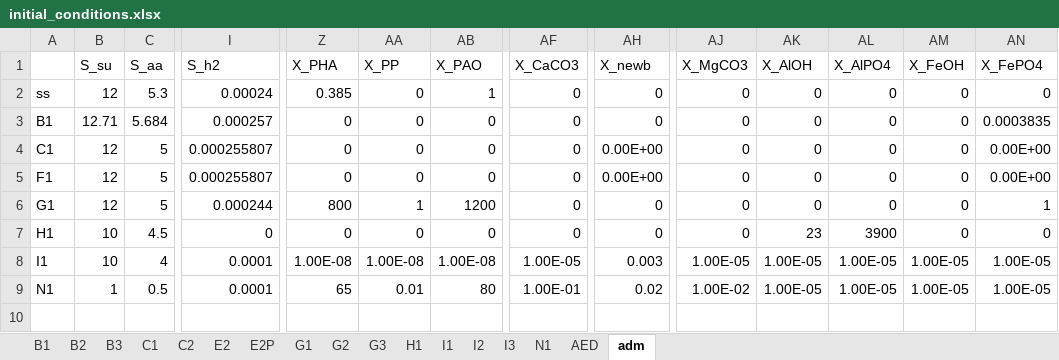
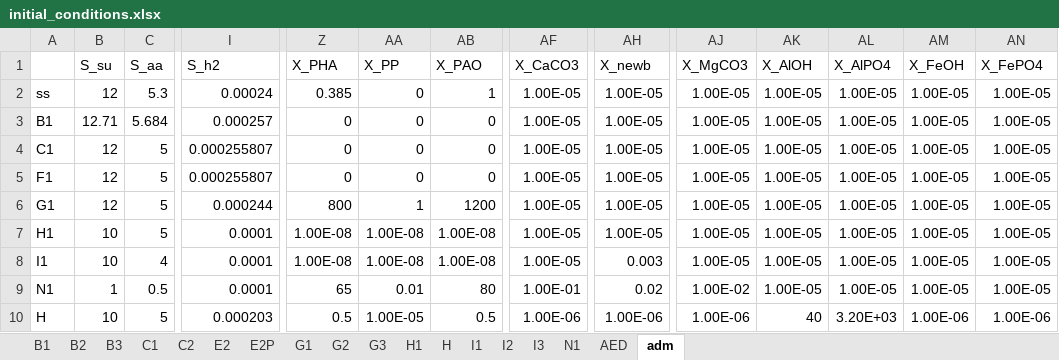
Before and after one commit to QSD-Group/EXPOsan, an Excel workbook: exposan/werf/data/initial_conditions.xlsx, sheet adm, drawn as a sheet; only a part is shown, gaps mark what is left out; values as stored, in another font and other column widths than the file's, no borders; rows hold the shown columns only; the diff names each change by its address in the sheet, - before the commit and + after, or states it on an @@ line.

```diff
--- a/exposan/werf/data/initial_conditions.xlsx (sheet adm)
+++ b/exposan/werf/data/initial_conditions.xlsx (sheet adm)
+sheet tab: H
-AF2:AF7 (X_CaCO3): 0
+AF2:AF7 (X_CaCO3): 1.00E-05
-AH2:AH3 (X_newb): 0
+AH2:AH3 (X_newb): 1.00E-05
-AJ2:AJ7 (X_MgCO3): 0
+AJ2:AJ7 (X_MgCO3): 1.00E-05
-AK2:AK6 (X_AlOH): 0
+AK2:AK6 (X_AlOH): 1.00E-05
-AL2:AL6 (X_AlPO4): 0
+AL2:AL6 (X_AlPO4): 1.00E-05
-AM2:AM7 (X_FeOH): 0
+AM2:AM7 (X_FeOH): 1.00E-05
-AN2 (X_FePO4): 0
+AN2 (X_FePO4): 1.00E-05
-AN3 (X_FePO4): 0.0003835
+AN3 (X_FePO4): 1.00E-05
-AH4:AH5 (X_newb): 0.00E+00
+AH4:AH5 (X_newb): 1.00E-05
-AN4:AN5 (X_FePO4): 0.00E+00
+AN4:AN5 (X_FePO4): 1.00E-05
-AH6:AH7 (X_newb): 0
+AH6:AH7 (X_newb): 1.00E-05
-AN6 (X_FePO4): 1
+AN6 (X_FePO4): 1.00E-05
-C7 (S_aa): 4.5
+C7 (S_aa): 5
-I7 (S_h2): 0
+I7 (S_h2): 0.0001
-Z7 (X_PHA): 0
+Z7 (X_PHA): 1.00E-08
-AA7 (X_PP): 0
+AA7 (X_PP): 1.00E-08
-AB7 (X_PAO): 0
+AB7 (X_PAO): 1.00E-08
-AK7 (X_AlOH): 23
+AK7 (X_AlOH): 1.00E-05
-AL7 (X_AlPO4): 3900
+AL7 (X_AlPO4): 1.00E-05
-AN7 (X_FePO4): 0
+AN7 (X_FePO4): 1.00E-05
+row 10: H | 10 | 5 | 0.000203 | 0.5 | 1.00E-05 | 0.5 | 1.00E-06 | 1.00E-06 | 1.00E-06 | 40 | 3.20E+03 | 1.00E-06 | 1.00E-06
```
Also changed, not shown: sheet H1, sheet I3, sheet I2, 1 other file.
